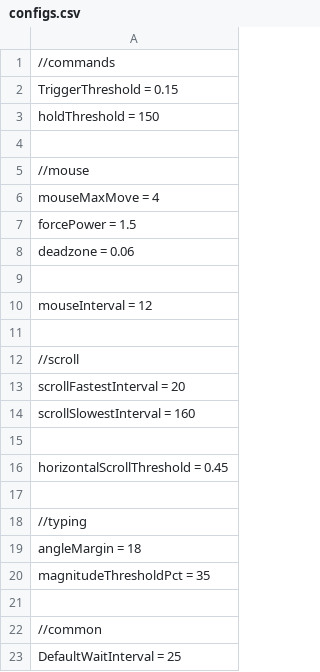
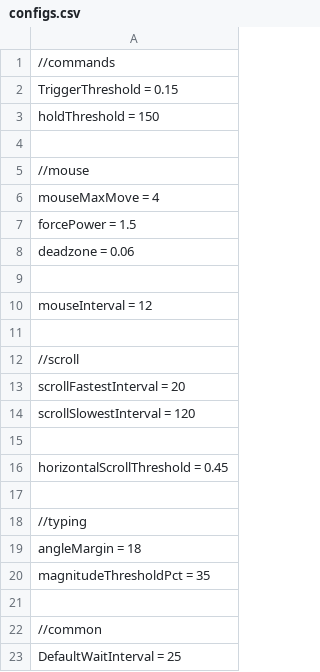
Before and after one commit to positiveway/ControllerGo, a CSV file: Layouts/linux/configs.csv, drawn as a sheet.

```diff
--- a/Layouts/linux/configs.csv
+++ b/Layouts/linux/configs.csv
@@ -13,3 +13,3 @@ mouseInterval = 12
 scrollFastestInterval = 20
-scrollSlowestInterval = 160
+scrollSlowestInterval = 120
 
```
Also changed, not shown: Layouts/pubg/configs.csv, 1 other file.
